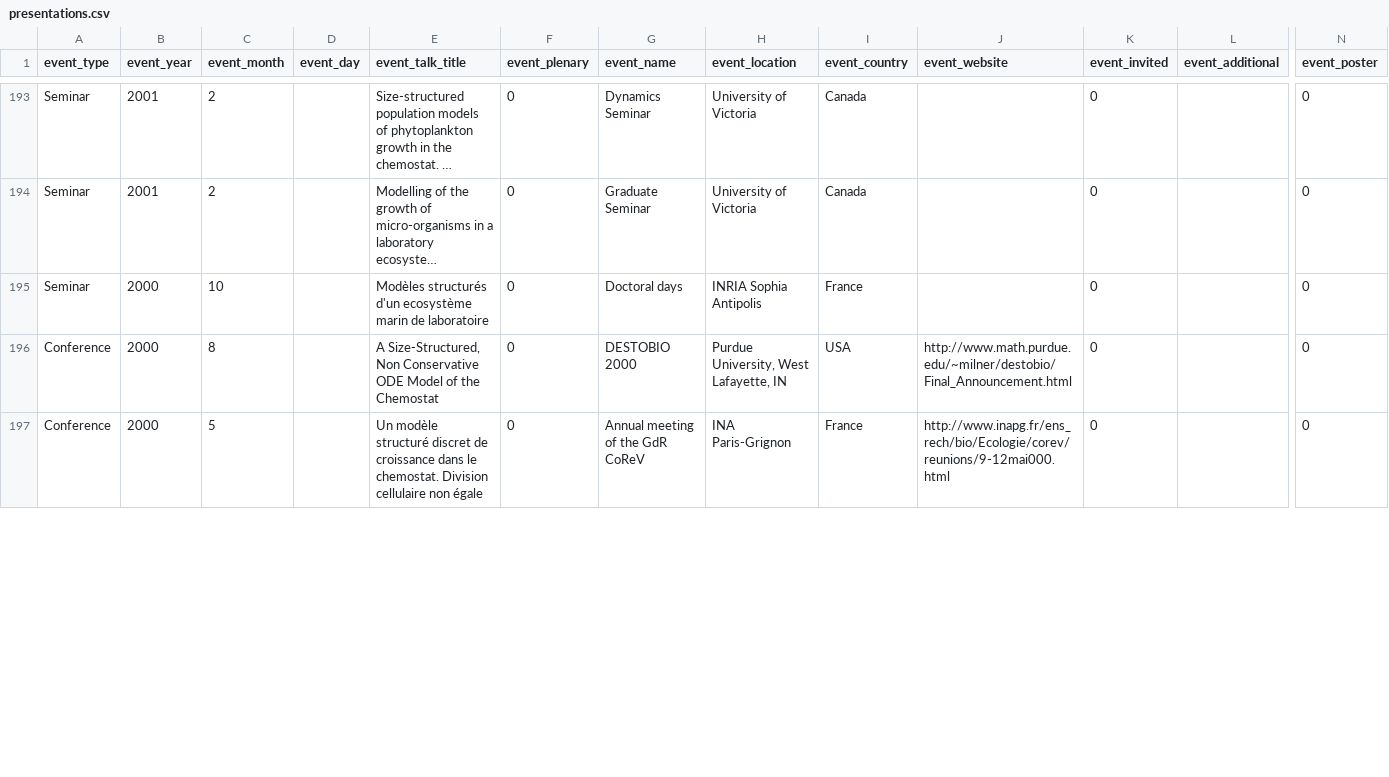
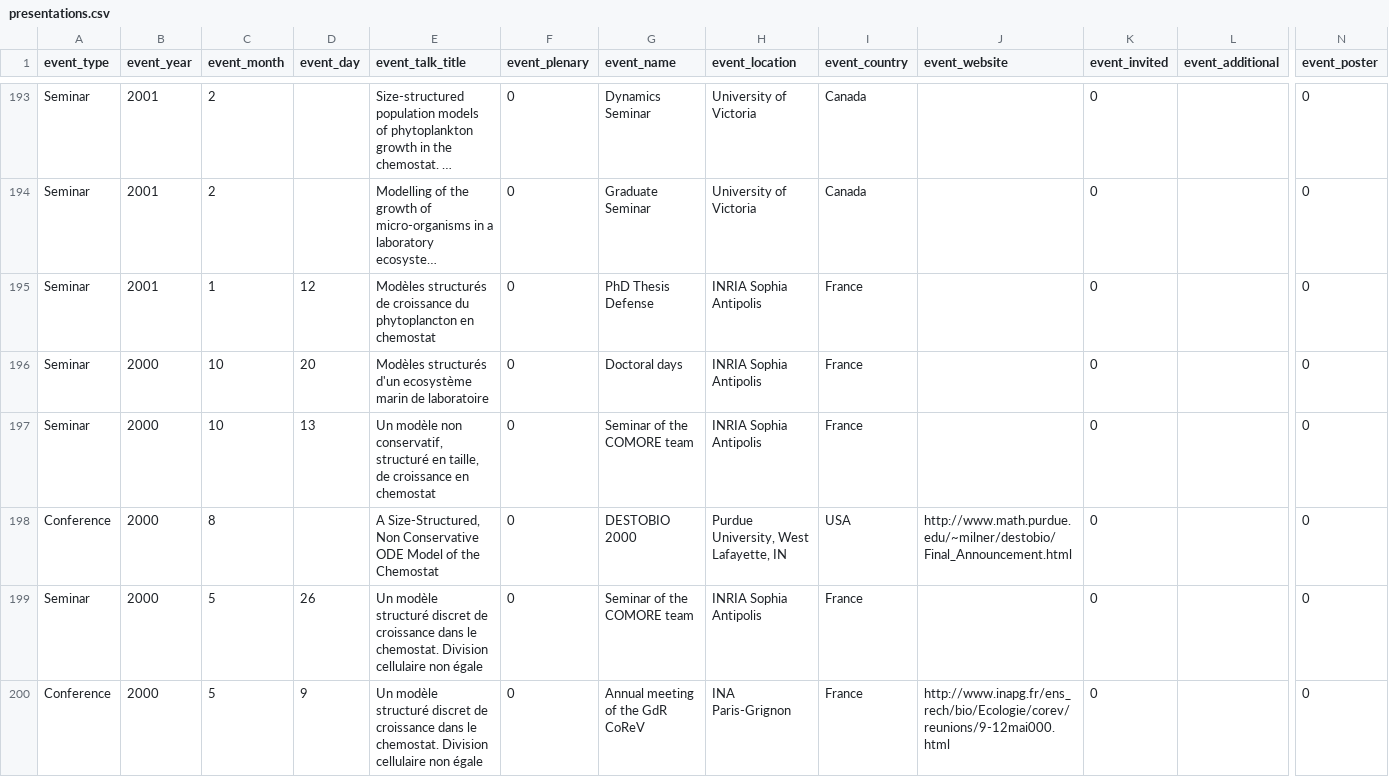
Before and after one commit to julien-arino/test-site, a CSV file: _data/presentations.csv, drawn as a sheet; only a part is shown, gaps mark what is left out; long unchanged cells end in …; addresses are those after the commit; rows hold the shown columns only; the diff covers the shown part only; the diff names each change by its address in the sheet, - before the commit and + after, or states it on an @@ line.

Commit message:
Filling up missing information

```diff
--- a/_data/presentations.csv
+++ b/_data/presentations.csv
+row 195: Seminar | 2001 | 1 | 12 | Modèles structurés de croissance du phytoplancton en chemostat | 0 | PhD Thesis Defense | INRIA Sophia Antipolis | France |  | 0 |  | 0
-D196 (event_day): (empty)
+D196 (event_day): 20
+row 197: Seminar | 2000 | 10 | 13 | Un modèle non conservatif, structuré en taille, de croissance en chemostat | 0 | Seminar of the COMORE team | INRIA Sophia Antipolis | France |  | 0 |  | 0
+row 199: Seminar | 2000 | 5 | 26 | Un modèle structuré discret de croissance dans le chemostat. Division cellulaire non égale | 0 | Seminar of the COMORE team | INRIA Sophia Antipolis | France |  | 0 |  | 0
-D200 (event_day): (empty)
+D200 (event_day): 9
```
Also changed, not shown: 2 added rows and 3 edited cells elsewhere in this file.
